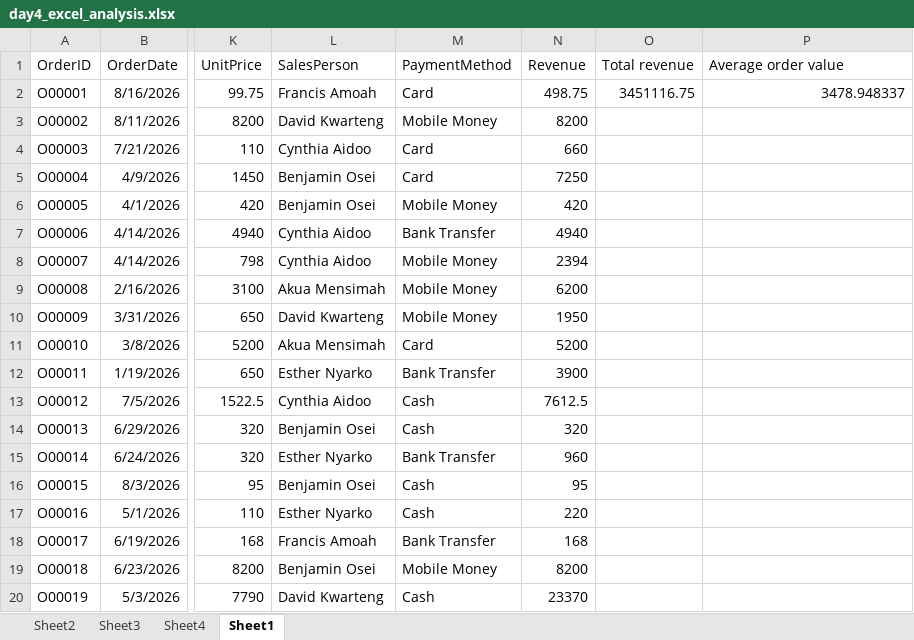
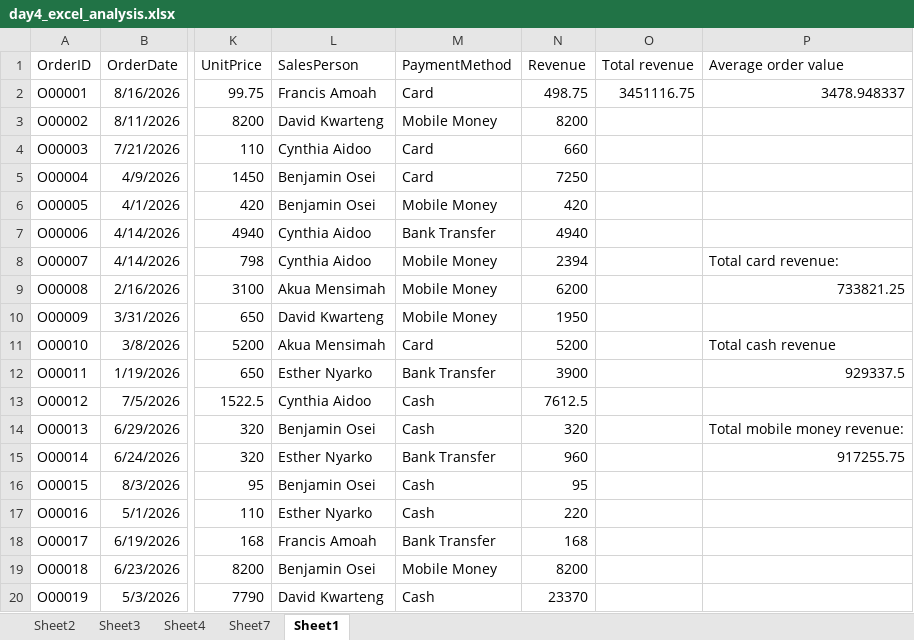
Before and after one commit to assanbeulah85-alt/Data_analytics, an Excel workbook: day4_excel_analysis.xlsx, sheet Sheet1, drawn as a sheet; only a part is shown, gaps mark what is left out; values as stored, in another font and other column widths than the file's, no borders; the diff names each change by its address in the sheet, - before the commit and + after, or states it on an @@ line.

```diff
--- a/day4_excel_analysis.xlsx (sheet Sheet1)
+++ b/day4_excel_analysis.xlsx (sheet Sheet1)
+sheet tab: Sheet7
-P8 (Average order value): (empty)
+P8 (Average order value): Total card revenue:
-P9 (Average order value): (empty)
+P9 (Average order value): 733821.25
-P11 (Average order value): (empty)
+P11 (Average order value): Total cash revenue
-P12 (Average order value): (empty)
+P12 (Average order value): 929337.5
-P14 (Average order value): (empty)
+P14 (Average order value): Total mobile money revenue:
-P15 (Average order value): (empty)
+P15 (Average order value): 917255.75
```
Also changed, not shown: sheet Sheet4.
